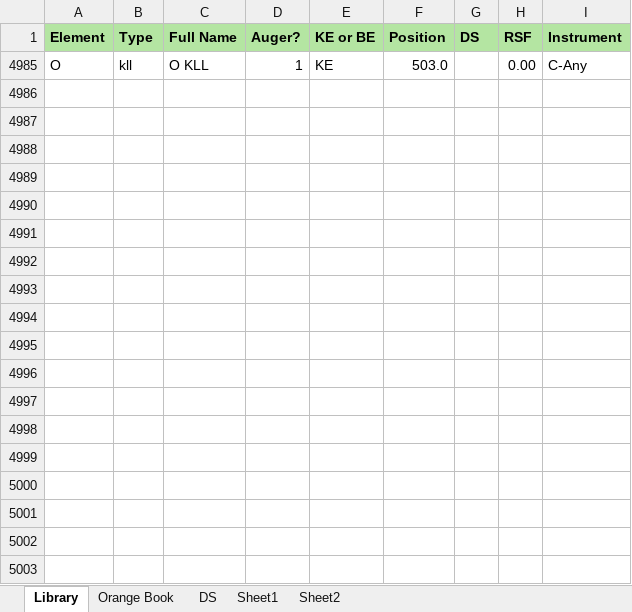
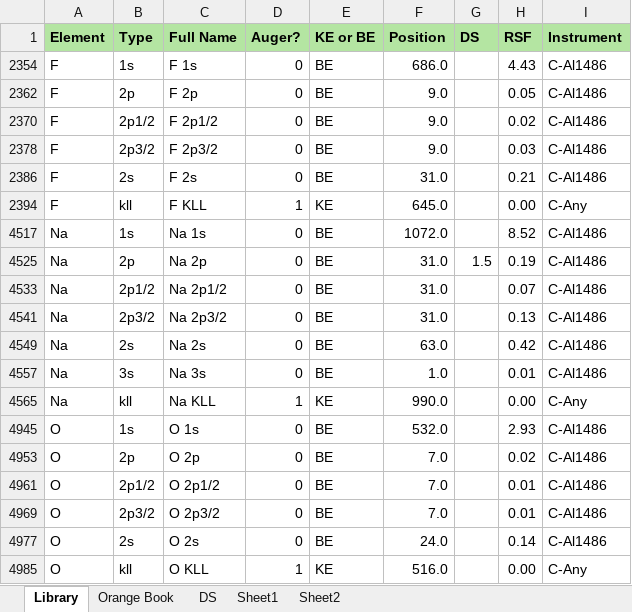
Before and after one commit to KherveFitting/KherveFitting, an Excel workbook: KherveFitting_library.xlsx, sheet Library, drawn as a sheet; only a part is shown; values as stored, in another font and other column widths than the file's, no borders; the diff covers the shown part only; the diff names each change by its address in the sheet, - before the commit and + after, or states it on an @@ line.

```diff
--- a/KherveFitting_library.xlsx (sheet Library)
+++ b/KherveFitting_library.xlsx (sheet Library)
@@ row 2354 unhidden: F | 1s | F 1s | 0 | BE | 686.0 |  | 4.43 | C-Al1486 @@
@@ row 2362 unhidden: F | 2p | F 2p | 0 | BE | 9.0 |  | 0.05 | C-Al1486 @@
@@ row 2370 unhidden: F | 2p1/2 | F 2p1/2 | 0 | BE | 9.0 |  | 0.02 | C-Al1486 @@
@@ row 2378 unhidden: F | 2p3/2 | F 2p3/2 | 0 | BE | 9.0 |  | 0.03 | C-Al1486 @@
@@ row 2386 unhidden: F | 2s | F 2s | 0 | BE | 31.0 |  | 0.21 | C-Al1486 @@
@@ row 2394 unhidden: F | kll | F KLL | 1 | KE | 645.0 |  | 0.00 | C-Any @@
@@ row 4517 unhidden: Na | 1s | Na 1s | 0 | BE | 1072.0 |  | 8.52 | C-Al1486 @@
@@ row 4525 unhidden: Na | 2p | Na 2p | 0 | BE | 31.0 | 1.5 | 0.19 | C-Al1486 @@
@@ row 4533 unhidden: Na | 2p1/2 | Na 2p1/2 | 0 | BE | 31.0 |  | 0.07 | C-Al1486 @@
@@ row 4541 unhidden: Na | 2p3/2 | Na 2p3/2 | 0 | BE | 31.0 |  | 0.13 | C-Al1486 @@
@@ row 4549 unhidden: Na | 2s | Na 2s | 0 | BE | 63.0 |  | 0.42 | C-Al1486 @@
@@ row 4557 unhidden: Na | 3s | Na 3s | 0 | BE | 1.0 |  | 0.01 | C-Al1486 @@
+row 4565: Na | kll | Na KLL | 1 | KE | 990.0 |  | 0.00 | C-Any
@@ row 4945 unhidden: O | 1s | O 1s | 0 | BE | 532.0 |  | 2.93 | C-Al1486 @@
@@ row 4953 unhidden: O | 2p | O 2p | 0 | BE | 7.0 |  | 0.02 | C-Al1486 @@
@@ row 4961 unhidden: O | 2p1/2 | O 2p1/2 | 0 | BE | 7.0 |  | 0.01 | C-Al1486 @@
@@ row 4969 unhidden: O | 2p3/2 | O 2p3/2 | 0 | BE | 7.0 |  | 0.01 | C-Al1486 @@
@@ row 4977 unhidden: O | 2s | O 2s | 0 | BE | 24.0 |  | 0.14 | C-Al1486 @@
-F4985 (Position): 503.0
+F4985 (Position): 516.0
```
Also changed, not shown: 2 added rows and 22 hidden or unhidden rows elsewhere in this sheet, hidden cells, 2 other files.
